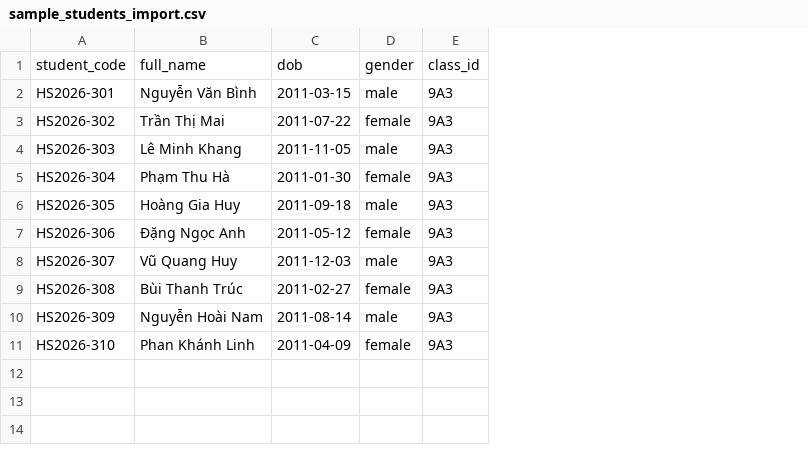
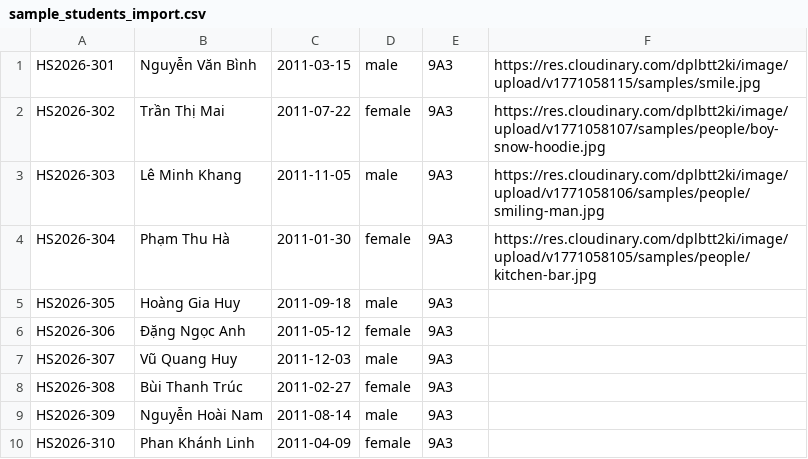
Before and after one commit to ahiendz/DuAnCuoiKhoa, a CSV file: samples/sample_students_import.csv, drawn as a sheet; removed rows and columns are numbered as before the commit, all else as after; the diff names each change by its address in the sheet, - before the commit and + after, or states it on an @@ line.

Commit message:
feat(students): add avatar_url support and CSV export

```diff
--- a/samples/sample_students_import.csv
+++ b/samples/sample_students_import.csv
+column F, rows 1-4: https://res.cloudinary.com/dplbtt2ki/image/upload/v1771058115/samples/smile.jpg | https://res.cloudinary.com/dplbtt2ki/image/upload/v1771058107/samples/people/boy-snow-hoodie.jpg | https://res.cloudinary.com/dplbtt2ki/image/upload/v1771058106/samples/people/smiling-man.jpg | https://res.cloudinary.com/dplbtt2ki/image/upload/v1771058105/samples/people/kitchen-bar.jpg
-row 1: student_code | full_name | dob | gender | class_id
```
Also changed, not shown: 18 other files.
